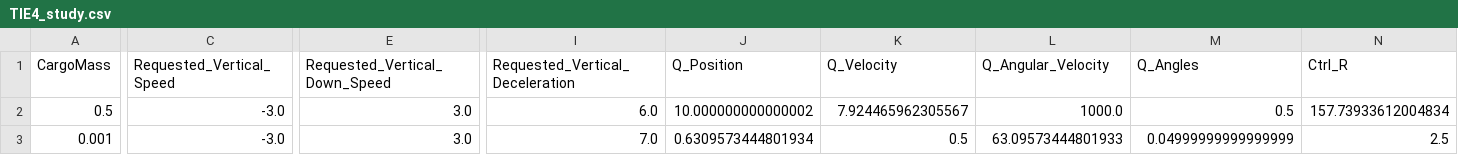
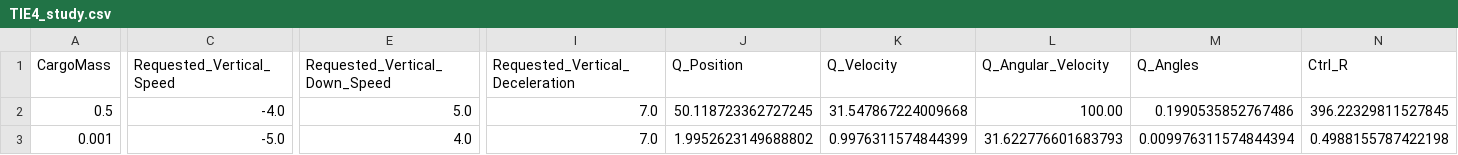
Before and after one commit to symbench/athens-graphops, a CSV file: designs-hackathon2/TIE4_study.csv, drawn as a sheet; only a part is shown, gaps mark what is left out; the diff covers the shown part only; the diff names each change by its address in the sheet, - before the commit and + after, or states it on an @@ line.

Commit message:
Update TIE4_study (2567/2666)

```diff
--- a/designs-hackathon2/TIE4_study.csv
+++ b/designs-hackathon2/TIE4_study.csv
-C2 (Requested_Vertical_Speed): -3.0
+C2 (Requested_Vertical_Speed): -4.0
-E2 (Requested_Vertical_Down_Speed): 3.0
+E2 (Requested_Vertical_Down_Speed): 5.0
-I2 (Requested_Vertical_Deceleration): 6.0
+I2 (Requested_Vertical_Deceleration): 7.0
-J2 (Q_Position): 10.000000000000002
+J2 (Q_Position): 50.118723362727245
-K2 (Q_Velocity): 7.924465962305567
+K2 (Q_Velocity): 31.547867224009668
-L2 (Q_Angular_Velocity): 1000.0
+L2 (Q_Angular_Velocity): 100.00
-M2 (Q_Angles): 0.5
+M2 (Q_Angles): 0.1990535852767486
-N2 (Ctrl_R): 157.73933612004834
+N2 (Ctrl_R): 396.22329811527845
-C3 (Requested_Vertical_Speed): -3.0
+C3 (Requested_Vertical_Speed): -5.0
-E3 (Requested_Vertical_Down_Speed): 3.0
+E3 (Requested_Vertical_Down_Speed): 4.0
-J3 (Q_Position): 0.6309573444801934
+J3 (Q_Position): 1.9952623149688802
-K3 (Q_Velocity): 0.5
+K3 (Q_Velocity): 0.9976311574844399
-L3 (Q_Angular_Velocity): 63.09573444801933
+L3 (Q_Angular_Velocity): 31.622776601683793
-M3 (Q_Angles): 0.04999999999999999
+M3 (Q_Angles): 0.009976311574844394
-N3 (Ctrl_R): 2.5
+N3 (Ctrl_R): 0.4988155787422198
```
Also changed, not shown: 2 edited cells elsewhere in this file.
